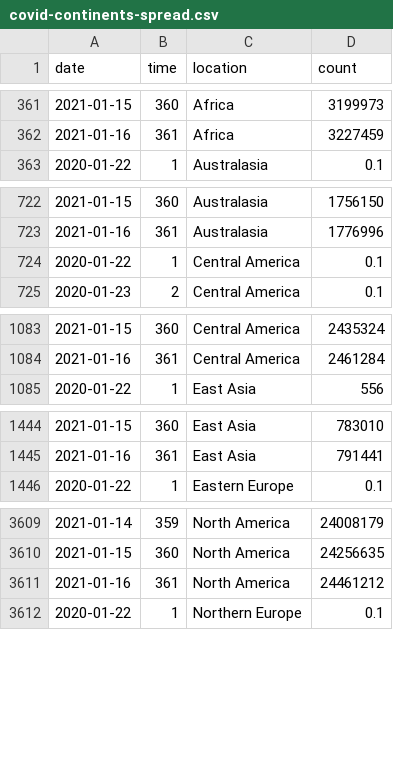
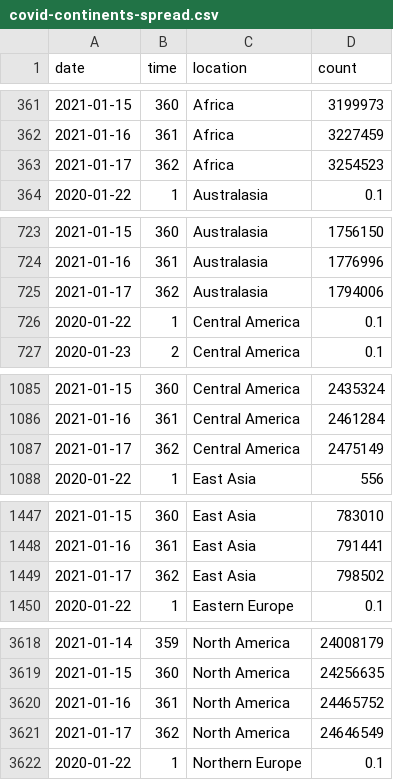
Before and after one commit to robhanssen/covid19-v2, a CSV file: data/covid-continents-spread.csv, drawn as a sheet; only a part is shown, gaps mark what is left out; the diff covers the shown part only.

Commit message:
Automated data update Jan 18, 2021 at 05:01

```diff
--- a/data/covid-continents-spread.csv
+++ b/data/covid-continents-spread.csv
@@ -362,2 +362,3 @@ date,time,location,count
 2021-01-16,361,Africa,3227459
+2021-01-17,362,Africa,3254523
 2020-01-22,1,Australasia,0.1
@@ -723,2 +724,3 @@ date,time,location,count
 2021-01-16,361,Australasia,1776996
+2021-01-17,362,Australasia,1794006
 2020-01-22,1,Central America,0.1
@@ -1084,2 +1086,3 @@ date,time,location,count
 2021-01-16,361,Central America,2461284
+2021-01-17,362,Central America,2475149
 2020-01-22,1,East Asia,556
@@ -1445,2 +1448,3 @@ date,time,location,count
 2021-01-16,361,East Asia,791441
+2021-01-17,362,East Asia,798502
 2020-01-22,1,Eastern Europe,0.1
@@ -3610,3 +3619,4 @@ date,time,location,count
 2021-01-15,360,North America,24256635
-2021-01-16,361,North America,24461212
+2021-01-16,361,North America,24465752
+2021-01-17,362,North America,24646549
 2020-01-22,1,Northern Europe,0.1
```
Also changed, not shown: 8 added rows elsewhere in this file, data/covid-continents-deaths.csv, data/covid-continents-deathsgrowth.csv, 34 other files.
